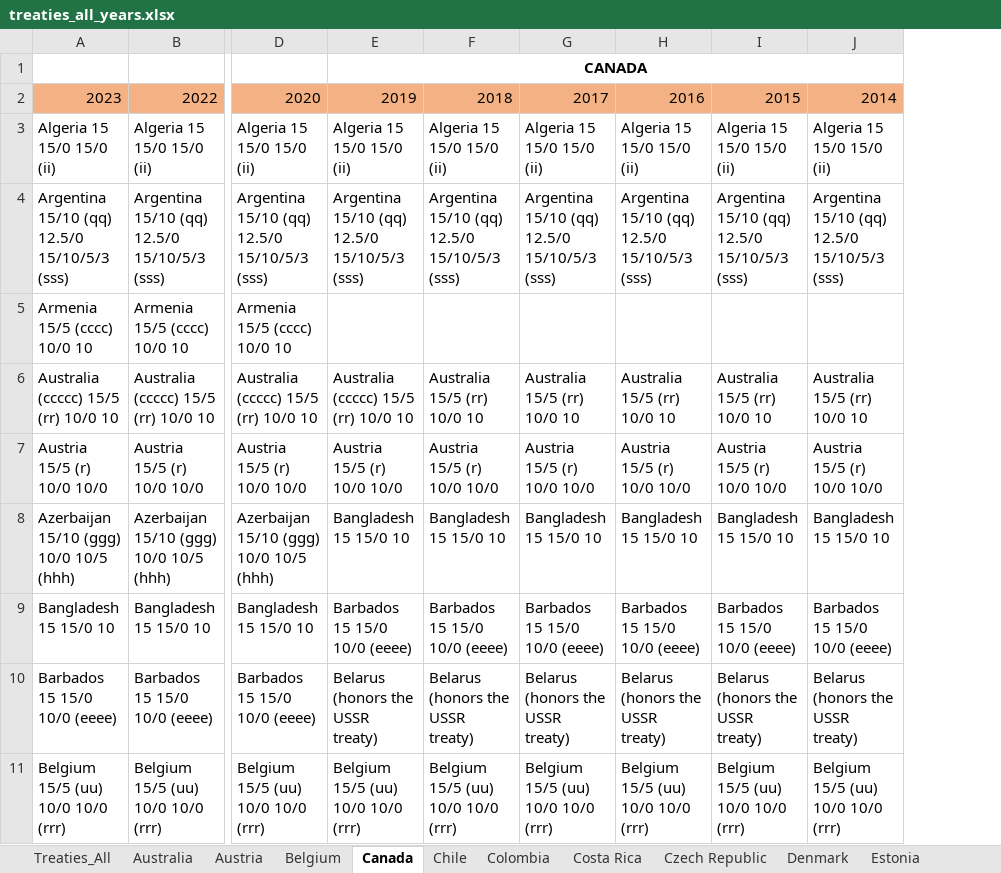
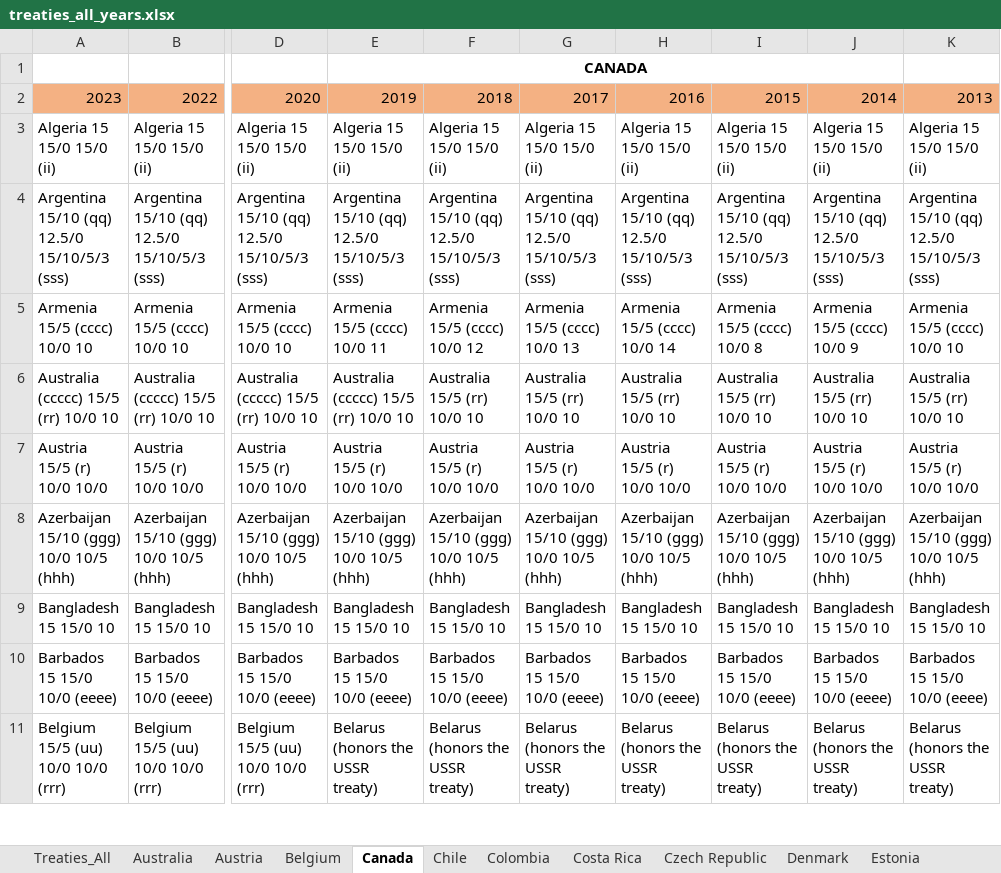
Before and after one commit to TaxFoundation/international-tax-competitiveness-index, an Excel workbook: source_data/treaties_all_years.xlsx, sheet Canada, drawn as a sheet; only a part is shown, gaps mark what is left out; values as stored, in another font and other column widths than the file's, no borders; conditional formats not drawn; the diff covers the shown part only; the diff names each change by its address in the sheet, - before the commit and + after, or states it on an @@ line.

```diff
--- a/source_data/treaties_all_years.xlsx (sheet Canada)
+++ b/source_data/treaties_all_years.xlsx (sheet Canada)
+column K, rows 2-11: 2013 | Algeria 15 15/0 15/0 (ii) | Argentina 15/10 (qq) 12.5/0 15/10/5/3 (sss) | Armenia 15/5 (cccc) 10/0 10 | Australia 15/5 (rr) 10/0 10 | Austria 15/5 (r) 10/0 10/0 | Azerbaijan 15/10 (ggg) 10/0 10/5 (hhh) | Bangladesh 15 15/0 10 | Barbados 15 15/0 10/0 (eeee) | Belarus (honors the USSR treaty)
-E5: (empty)
+E5: Armenia 15/5 (cccc) 10/0 11
-F5: (empty)
+F5: Armenia 15/5 (cccc) 10/0 12
-G5: (empty)
+G5: Armenia 15/5 (cccc) 10/0 13
-H5: (empty)
+H5: Armenia 15/5 (cccc) 10/0 14
-I5: (empty)
+I5: Armenia 15/5 (cccc) 10/0 8
-J5: (empty)
+J5: Armenia 15/5 (cccc) 10/0 9
-E8: Bangladesh 15 15/0 10
+E8: Azerbaijan 15/10 (ggg) 10/0 10/5 (hhh)
-F8: Bangladesh 15 15/0 10
+F8: Azerbaijan 15/10 (ggg) 10/0 10/5 (hhh)
-G8: Bangladesh 15 15/0 10
+G8: Azerbaijan 15/10 (ggg) 10/0 10/5 (hhh)
-H8: Bangladesh 15 15/0 10
+H8: Azerbaijan 15/10 (ggg) 10/0 10/5 (hhh)
-I8: Bangladesh 15 15/0 10
+I8: Azerbaijan 15/10 (ggg) 10/0 10/5 (hhh)
-J8: Bangladesh 15 15/0 10
+J8: Azerbaijan 15/10 (ggg) 10/0 10/5 (hhh)
-E9: Barbados 15 15/0 10/0 (eeee)
+E9: Bangladesh 15 15/0 10
-F9: Barbados 15 15/0 10/0 (eeee)
+F9: Bangladesh 15 15/0 10
-G9: Barbados 15 15/0 10/0 (eeee)
+G9: Bangladesh 15 15/0 10
-H9: Barbados 15 15/0 10/0 (eeee)
+H9: Bangladesh 15 15/0 10
-I9: Barbados 15 15/0 10/0 (eeee)
+I9: Bangladesh 15 15/0 10
-J9: Barbados 15 15/0 10/0 (eeee)
+J9: Bangladesh 15 15/0 10
-E10: Belarus (honors the USSR treaty)
+E10: Barbados 15 15/0 10/0 (eeee)
-F10: Belarus (honors the USSR treaty)
+F10: Barbados 15 15/0 10/0 (eeee)
-G10: Belarus (honors the USSR treaty)
+G10: Barbados 15 15/0 10/0 (eeee)
-H10: Belarus (honors the USSR treaty)
+H10: Barbados 15 15/0 10/0 (eeee)
-I10: Belarus (honors the USSR treaty)
+I10: Barbados 15 15/0 10/0 (eeee)
-J10: Belarus (honors the USSR treaty)
+J10: Barbados 15 15/0 10/0 (eeee)
-E11: Belgium 15/5 (uu) 10/0 10/0 (rrr)
+E11: Belarus (honors the USSR treaty)
-F11: Belgium 15/5 (uu) 10/0 10/0 (rrr)
+F11: Belarus (honors the USSR treaty)
-G11: Belgium 15/5 (uu) 10/0 10/0 (rrr)
+G11: Belarus (honors the USSR treaty)
-H11: Belgium 15/5 (uu) 10/0 10/0 (rrr)
+H11: Belarus (honors the USSR treaty)
-I11: Belgium 15/5 (uu) 10/0 10/0 (rrr)
+I11: Belarus (honors the USSR treaty)
-J11: Belgium 15/5 (uu) 10/0 10/0 (rrr)
+J11: Belarus (honors the USSR treaty)
```
Also changed, not shown: 2 added rows, 1 removed row, 541 edited cells and cell formats elsewhere in this sheet, sheet Slovenia, sheet Treaties_All, sheet Sweden, sheet Switzerland, sheet Portugal, sheet Luxembourg, 32 more sheets, formulas that keep their value.
